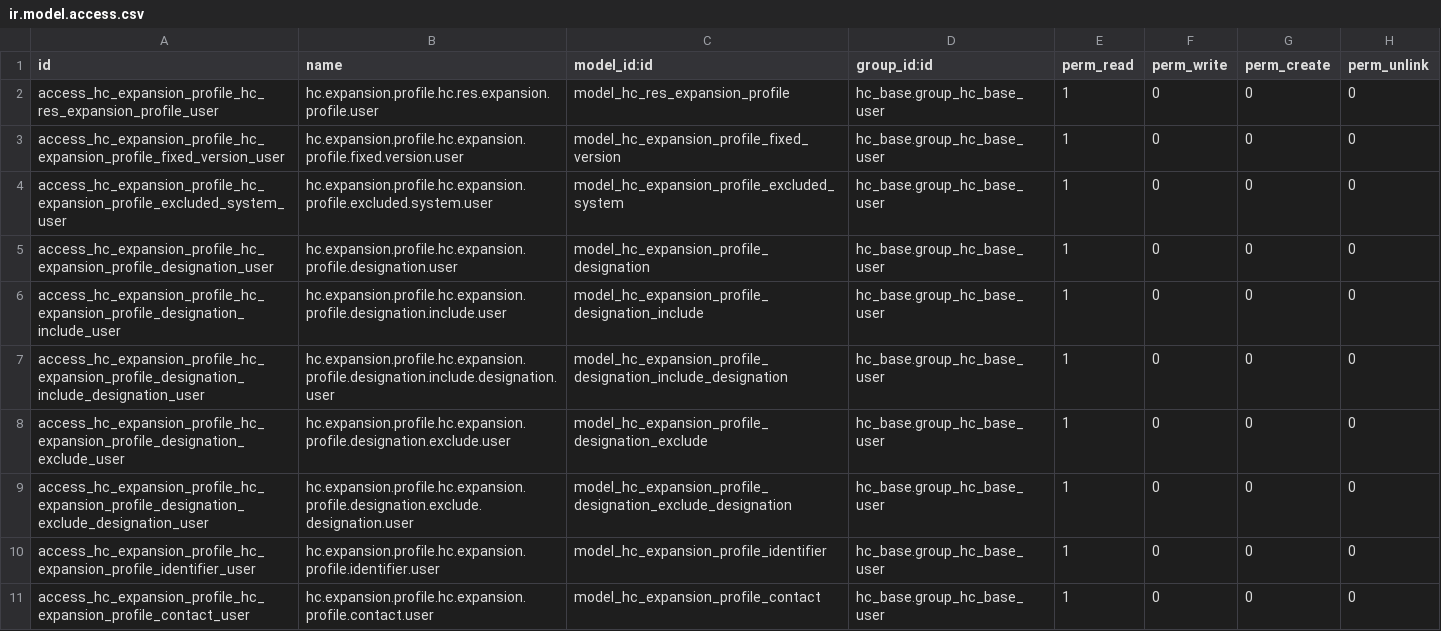
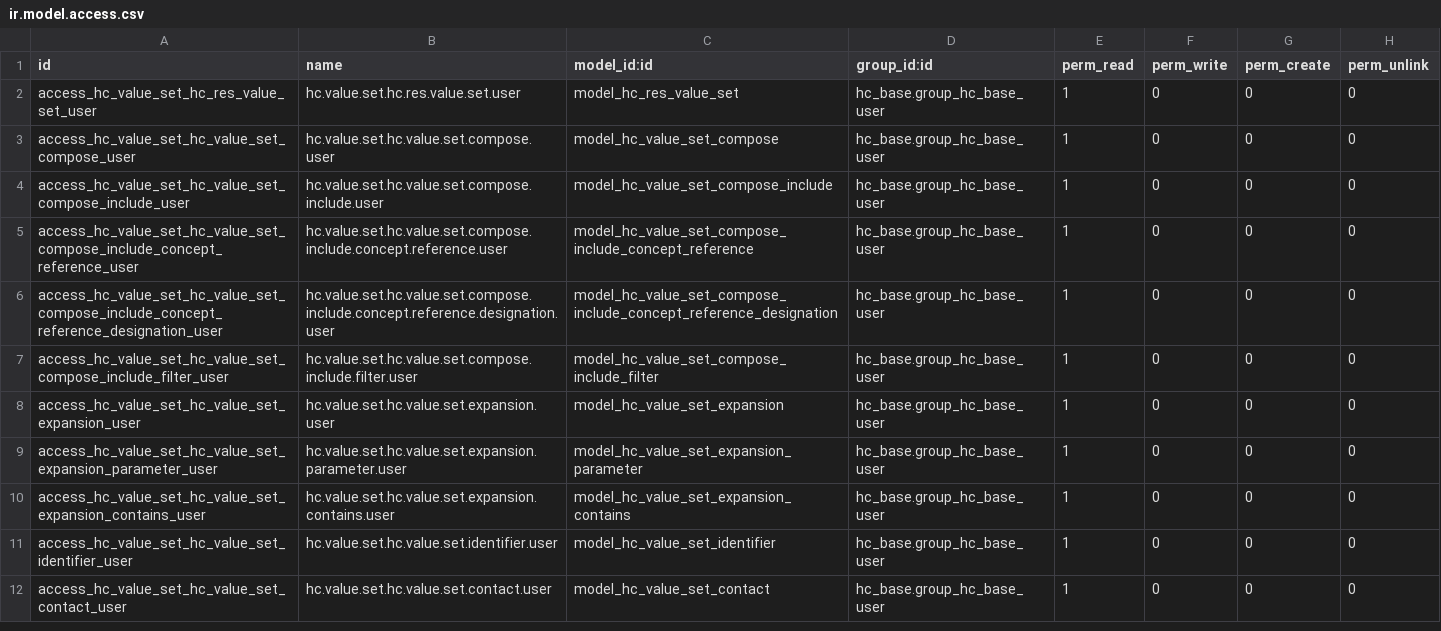
Before and after one commit to LasLabs/odoo-fhir, a CSV file: addons/hc_value_set/security/ir.model.access.csv, drawn as a sheet; only a part is shown; the diff covers the shown part only.

```diff
--- a/addons/hc_value_set/security/ir.model.access.csv
+++ b/addons/hc_value_set/security/ir.model.access.csv
@@ -1,11 +1,12 @@
 id,name,model_id:id,group_id:id,perm_read,perm_write,perm_create,perm_unlink
-access_hc_expansion_profile_hc_res_expansion_profile_user,hc.expansion.profile.hc.res.expansion.profile.user,model_hc_res_expansion_profile,hc_base.group_hc_base_user,1,0,0,0
-access_hc_expansion_profile_hc_expansion_profile_fixed_version_user,hc.expansion.profile.hc.expansion.profile.fixed.version.user,model_hc_expansion_profile_fixed_version,hc_base.group_hc_base_user,1,0,0,0
-access_hc_expansion_profile_hc_expansion_profile_excluded_system_user,hc.expansion.profile.hc.expansion.profile.excluded.system.user,model_hc_expansion_profile_excluded_system,hc_base.group_hc_base_user,1,0,0,0
-access_hc_expansion_profile_hc_expansion_profile_designation_user,hc.expansion.profile.hc.expansion.profile.designation.user,model_hc_expansion_profile_designation,hc_base.group_hc_base_user,1,0,0,0
-access_hc_expansion_profile_hc_expansion_profile_designation_include_user,hc.expansion.profile.hc.expansion.profile.designation.include.user,model_hc_expansion_profile_designation_include,hc_base.group_hc_base_user,1,0,0,0
-access_hc_expansion_profile_hc_expansion_profile_designation_include_designation_user,hc.expansion.profile.hc.expansion.profile.designation.include.designation.user,model_hc_expansion_profile_designation_include_designation,hc_base.group_hc_base_user,1,0,0,0
-access_hc_expansion_profile_hc_expansion_profile_designation_exclude_user,hc.expansion.profile.hc.expansion.profile.designation.exclude.user,model_hc_expansion_profile_designation_exclude,hc_base.group_hc_base_user,1,0,0,0
-access_hc_expansion_profile_hc_expansion_profile_designation_exclude_designation_user,hc.expansion.profile.hc.expansion.profile.designation.exclude.designation.user,model_hc_expansion_profile_designation_exclude_designation,hc_base.group_hc_base_user,1,0,0,0
-access_hc_expansion_profile_hc_expansion_profile_identifier_user,hc.expansion.profile.hc.expansion.profile.identifier.user,model_hc_expansion_profile_identifier,hc_base.group_hc_base_user,1,0,0,0
-access_hc_expansion_profile_hc_expansion_profile_contact_user,hc.expansion.profile.hc.expansion.profile.contact.user,model_hc_expansion_profile_contact,hc_base.group_hc_base_user,1,0,0,0
+access_hc_value_set_hc_res_value_set_user,hc.value.set.hc.res.value.set.user,model_hc_res_value_set,hc_base.group_hc_base_user,1,0,0,0
+access_hc_value_set_hc_value_set_compose_user,hc.value.set.hc.value.set.compose.user,model_hc_value_set_compose,hc_base.group_hc_base_user,1,0,0,0
+access_hc_value_set_hc_value_set_compose_include_user,hc.value.set.hc.value.set.compose.include.user,model_hc_value_set_compose_include,hc_base.group_hc_base_user,1,0,0,0
+access_hc_value_set_hc_value_set_compose_include_concept_reference_user,hc.value.set.hc.value.set.compose.include.concept.reference.user,model_hc_value_set_compose_include_concept_reference,hc_base.group_hc_base_user,1,0,0,0
+access_hc_value_set_hc_value_set_compose_include_concept_reference_designation_user,hc.value.set.hc.value.set.compose.include.concept.reference.designation.user,model_hc_value_set_compose_include_concept_reference_designation,hc_base.group_hc_base_user,1,0,0,0
+access_hc_value_set_hc_value_set_compose_include_filter_user,hc.value.set.hc.value.set.compose.include.filter.user,model_hc_value_set_compose_include_filter,hc_base.group_hc_base_user,1,0,0,0
+access_hc_value_set_hc_value_set_expansion_user,hc.value.set.hc.value.set.expansion.user,model_hc_value_set_expansion,hc_base.group_hc_base_user,1,0,0,0
+access_hc_value_set_hc_value_set_expansion_parameter_user,hc.value.set.hc.value.set.expansion.parameter.user,model_hc_value_set_expansion_parameter,hc_base.group_hc_base_user,1,0,0,0
+access_hc_value_set_hc_value_set_expansion_contains_user,hc.value.set.hc.value.set.expansion.contains.user,model_hc_value_set_expansion_contains,hc_base.group_hc_base_user,1,0,0,0
+access_hc_value_set_hc_value_set_identifier_user,hc.value.set.hc.value.set.identifier.user,model_hc_value_set_identifier,hc_base.group_hc_base_user,1,0,0,0
+access_hc_value_set_hc_value_set_contact_user,hc.value.set.hc.value.set.contact.user,model_hc_value_set_contact,hc_base.group_hc_base_user,1,0,0,0
```
Also changed, not shown: 6 added rows and 3 edited cells elsewhere in this file, addons/hc_base/security/ir.model.access.csv, addons/hc_capability_statement/security/ir.model.access.csv, 42 other files.
